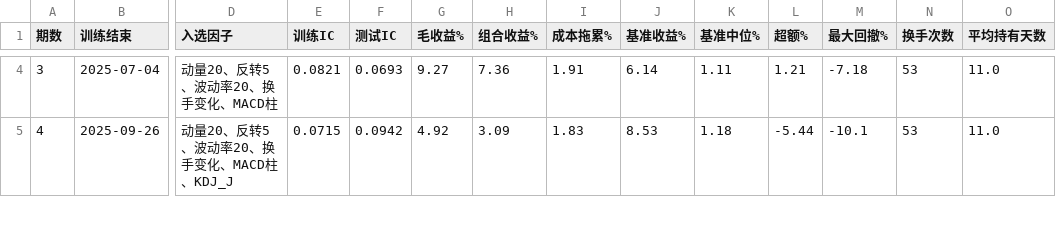
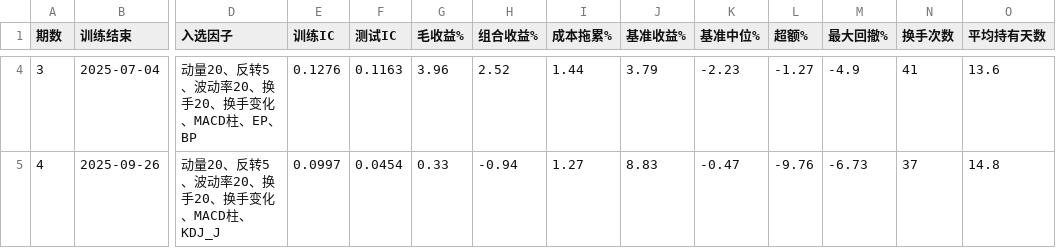
Before and after one commit to laowanghenlan/stock-picker, a CSV file: 滚动样本外验证_hold_10_20_15.csv, drawn as a sheet; only a part is shown, gaps mark what is left out; the diff covers the shown part only; the diff names each change by its address in the sheet, - before the commit and + after, or states it on an @@ line.

```diff
--- a/滚动样本外验证_hold_10_20_15.csv
+++ b/滚动样本外验证_hold_10_20_15.csv
-D4 (入选因子): 动量20、反转5、波动率20、换手变化、MACD柱
+D4 (入选因子): 动量20、反转5、波动率20、换手20、换手变化、MACD柱、EP、BP
-E4 (训练IC): 0.0821
+E4 (训练IC): 0.1276
-F4 (测试IC): 0.0693
+F4 (测试IC): 0.1163
-G4 (毛收益%): 9.27
+G4 (毛收益%): 3.96
-H4 (组合收益%): 7.36
+H4 (组合收益%): 2.52
-I4 (成本拖累%): 1.91
+I4 (成本拖累%): 1.44
-J4 (基准收益%): 6.14
+J4 (基准收益%): 3.79
-K4 (基准中位%): 1.11
+K4 (基准中位%): -2.23
-L4 (超额%): 1.21
+L4 (超额%): -1.27
-M4 (最大回撤%): -7.18
+M4 (最大回撤%): -4.9
-N4 (换手次数): 53
+N4 (换手次数): 41
-O4 (平均持有天数): 11.0
+O4 (平均持有天数): 13.6
-D5 (入选因子): 动量20、反转5、波动率20、换手变化、MACD柱、KDJ_J
+D5 (入选因子): 动量20、反转5、波动率20、换手20、换手变化、MACD柱、KDJ_J
-E5 (训练IC): 0.0715
+E5 (训练IC): 0.0997
-F5 (测试IC): 0.0942
+F5 (测试IC): 0.0454
-G5 (毛收益%): 4.92
+G5 (毛收益%): 0.33
-H5 (组合收益%): 3.09
+H5 (组合收益%): -0.94
-I5 (成本拖累%): 1.83
+I5 (成本拖累%): 1.27
-J5 (基准收益%): 8.53
+J5 (基准收益%): 8.83
-K5 (基准中位%): 1.18
+K5 (基准中位%): -0.47
-L5 (超额%): -5.44
+L5 (超额%): -9.76
-M5 (最大回撤%): -10.1
+M5 (最大回撤%): -6.73
-N5 (换手次数): 53
+N5 (换手次数): 37
-O5 (平均持有天数): 11.0
+O5 (平均持有天数): 14.8
```
Also changed, not shown: 60 edited cells elsewhere in this file, 因子IC_样本外逐期.csv.
